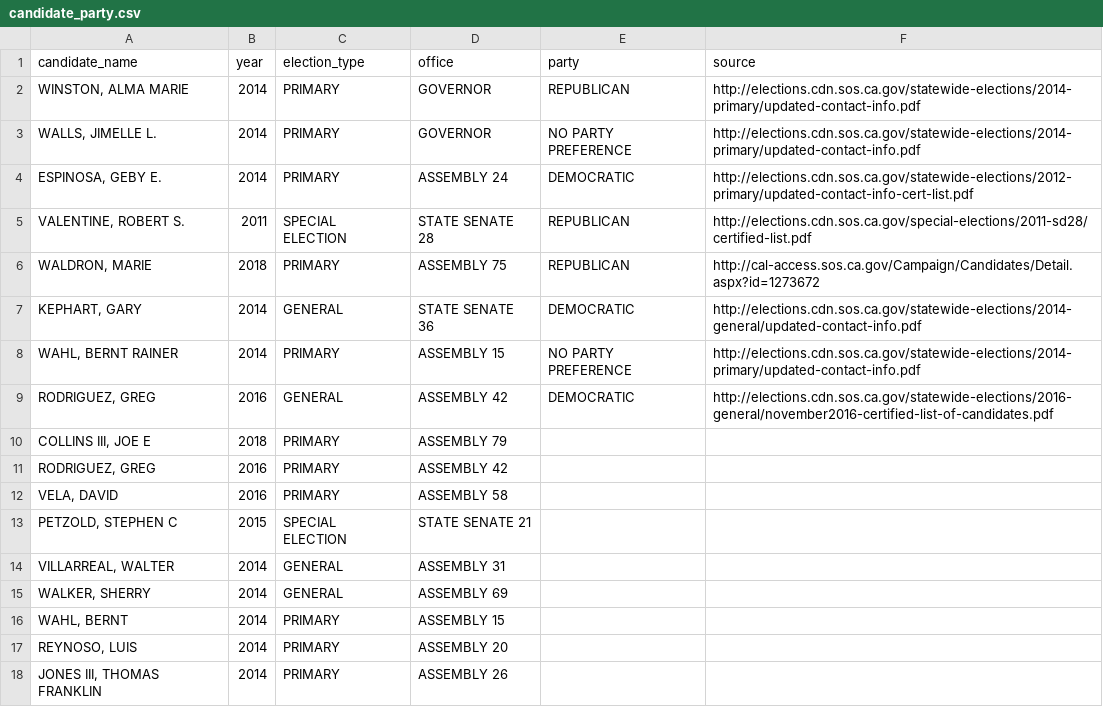
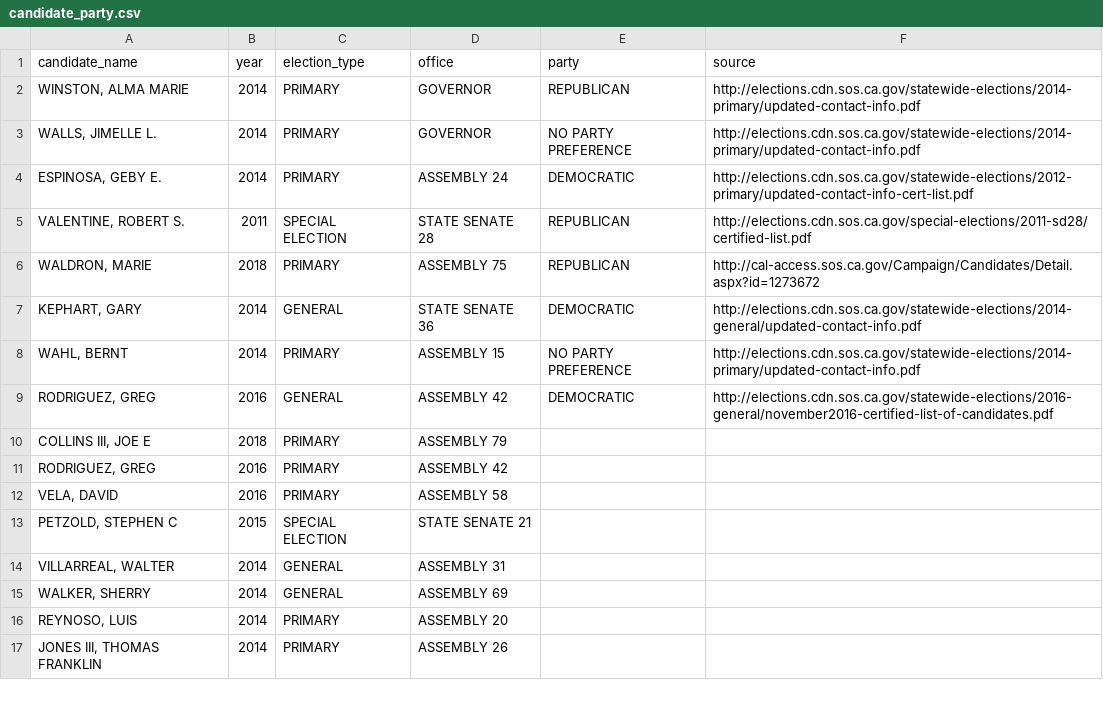
Before and after one commit to palewire/django-calaccess-processed-data, a CSV file: calaccess_processed/corrections/candidate_party.csv, drawn as a sheet; only a part is shown.

Commit message:
Update candidate_party.csv

```diff
--- a/calaccess_processed/corrections/candidate_party.csv
+++ b/calaccess_processed/corrections/candidate_party.csv
@@ -7,3 +7,3 @@ candidate_name,year,election_type,office,party,source
 "KEPHART, GARY",2014,GENERAL,STATE SENATE 36,DEMOCRATIC,http://elections.cdn.sos.ca.gov/statewide-elections/2014-general/updated-contact-info.pdf
-"WAHL, BERNT RAINER",2014,PRIMARY,ASSEMBLY 15,NO PARTY PREFERENCE,http://elections.cdn.sos.ca.gov/statewide-elections/2014-primary/updated-contact-info.pdf
+"WAHL, BERNT",2014,PRIMARY,ASSEMBLY 15,NO PARTY PREFERENCE,http://elections.cdn.sos.ca.gov/statewide-elections/2014-primary/updated-contact-info.pdf
 "RODRIGUEZ, GREG",2016,GENERAL,ASSEMBLY 42,DEMOCRATIC,http://elections.cdn.sos.ca.gov/statewide-elections/2016-general/november2016-certified-list-of-candidates.pdf
@@ -15,3 +15,2 @@ candidate_name,year,election_type,office,party,source
 "WALKER, SHERRY",2014,GENERAL,ASSEMBLY 69,,
-"WAHL, BERNT",2014,PRIMARY,ASSEMBLY 15,,
 "REYNOSO, LUIS",2014,PRIMARY,ASSEMBLY 20,,
```
